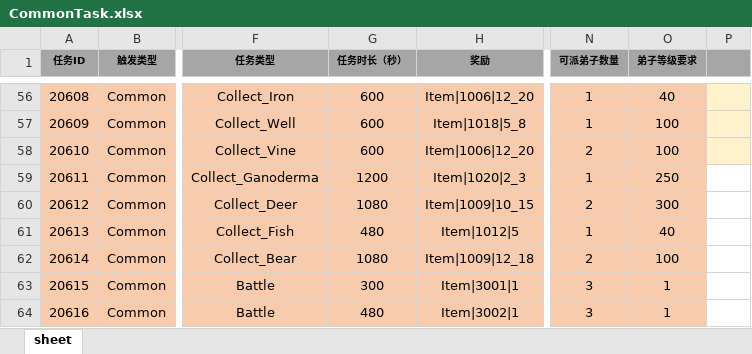
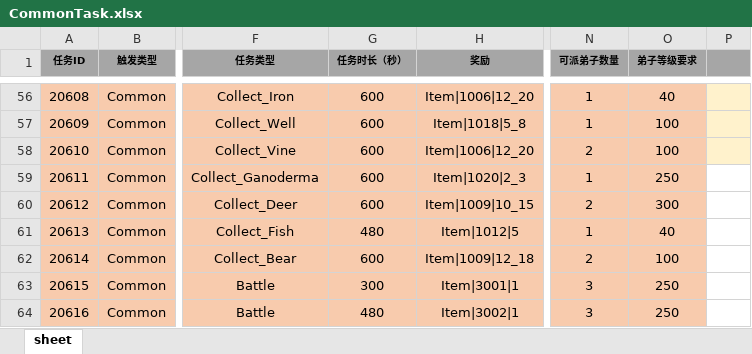
Before and after one commit to tkonexhh/simswordsman, an Excel workbook: Tables/Sources/gameplay/MainTask/CommonTask.xlsx, sheet sheet, drawn as a sheet; only a part is shown, gaps mark what is left out; values as stored, in another font and other column widths than the file's, no borders; the diff covers the shown part only; the diff names each change by its address in the sheet, - before the commit and + after, or states it on an @@ line.

```diff
--- a/Tables/Sources/gameplay/MainTask/CommonTask.xlsx (sheet sheet)
+++ b/Tables/Sources/gameplay/MainTask/CommonTask.xlsx (sheet sheet)
-G59 (任务时长（秒）): 1200
+G59 (任务时长（秒）): 600
-G60 (任务时长（秒）): 1080
+G60 (任务时长（秒）): 600
-G62 (任务时长（秒）): 1080
+G62 (任务时长（秒）): 600
-O63:O64 (弟子等级要求): 1
+O63:O64 (弟子等级要求): 250
```
Also changed, not shown: 95 edited cells elsewhere in this sheet, Tables/Sources/gameplay/Facility/FacilityConfig.xlsx, Tables/Sources/gameplay/Facility/FacilityKitchen.xlsx.
